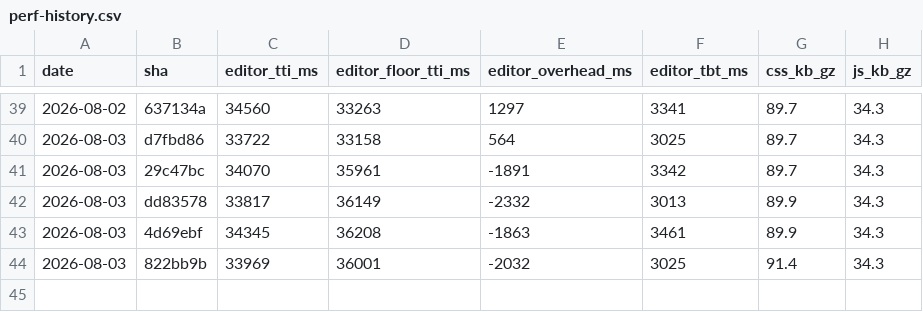
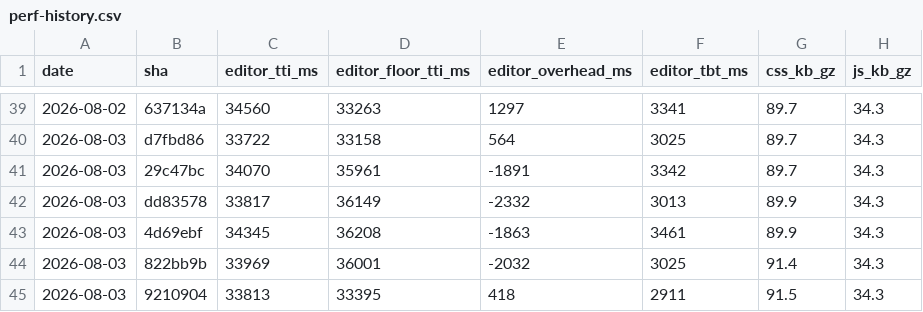
Before and after one commit to accessible-wordpress-theme/awt-blocks, a CSV file: docs/perf-history.csv, drawn as a sheet; only a part is shown, gaps mark what is left out.

```diff
--- a/docs/perf-history.csv
+++ b/docs/perf-history.csv
@@ -44 +44,2 @@ date,sha,editor_tti_ms,editor_floor_tti_ms,editor_overhead_ms,editor_tbt_ms,css_
 2026-08-03,822bb9b,33969,36001,-2032,3025,91.4,34.3
+2026-08-03,9210904,33813,33395,418,2911,91.5,34.3
```
